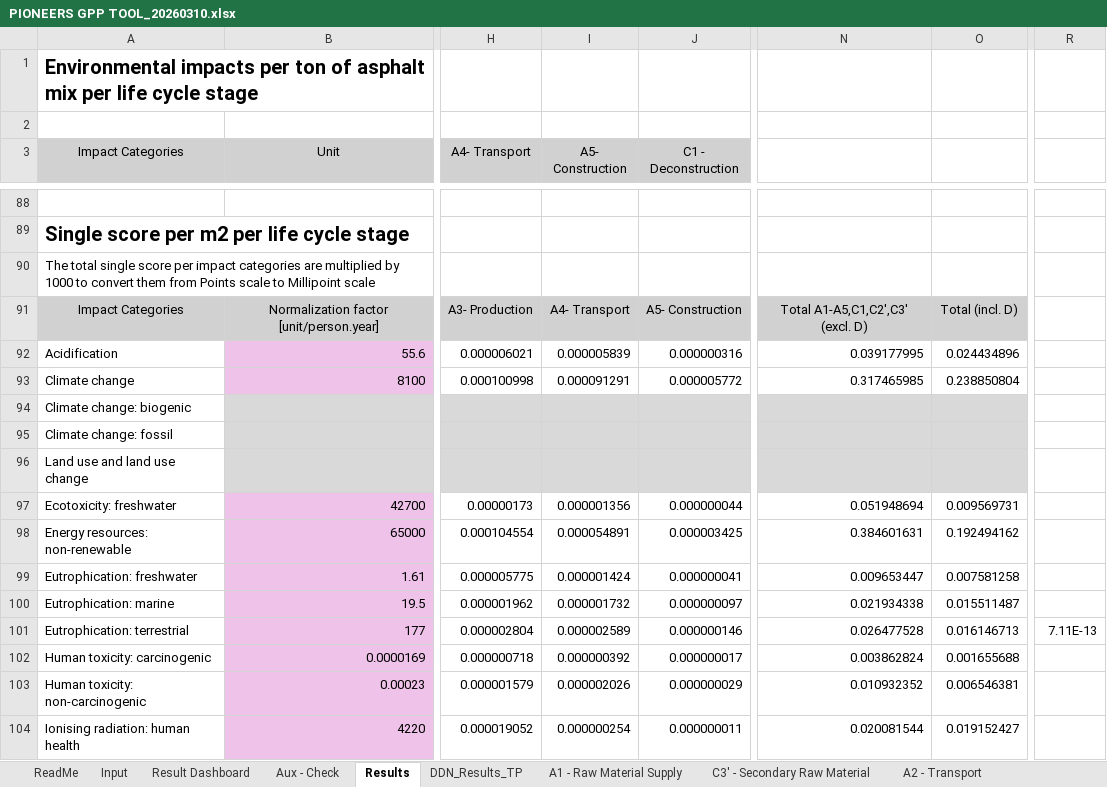
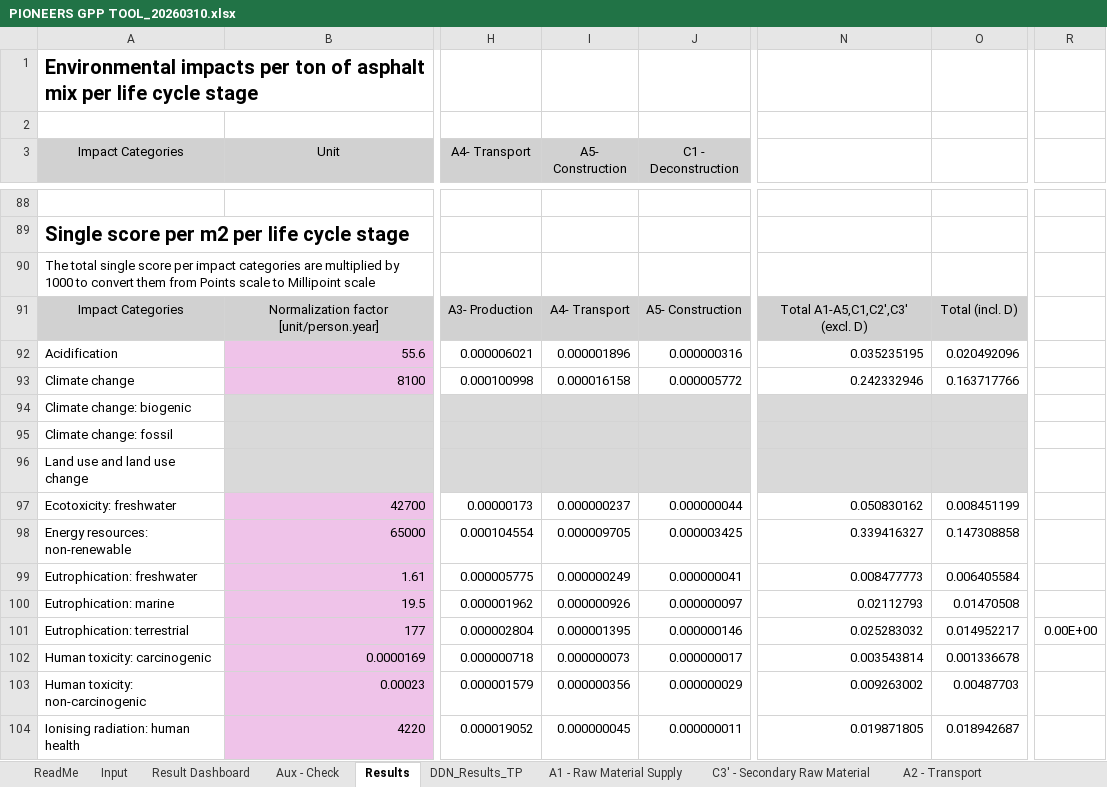
Before and after one commit to shaffie5/DDN_DIMinfra, an Excel workbook: gpp_link/PIONEERS GPP TOOL_20260310.xlsx, sheet Results, drawn as a sheet; only a part is shown, gaps mark what is left out; values as stored, in another font and other column widths than the file's, no borders; conditional formats not drawn; the diff covers the shown part only; the diff names each change by its address in the sheet, - before the commit and + after, or states it on an @@ line.

```diff
--- a/gpp_link/PIONEERS GPP TOOL_20260310.xlsx (sheet Results)
+++ b/gpp_link/PIONEERS GPP TOOL_20260310.xlsx (sheet Results)
-I92 (A5- Construction): 0.000005839
+I92 (A5- Construction): 0.000001896
-N92: 0.039177995
+N92: 0.035235195
-O92: 0.024434896
+O92: 0.020492096
-I93 (A5- Construction): 0.000091291
+I93 (A5- Construction): 0.000016158
-N93: 0.317465985
+N93: 0.242332946
-O93: 0.238850804
+O93: 0.163717766
-I97 (A5- Construction): 0.000001356
+I97 (A5- Construction): 0.000000237
-N97: 0.051948694
+N97: 0.050830162
-O97: 0.009569731
+O97: 0.008451199
-I98 (A5- Construction): 0.000054891
+I98 (A5- Construction): 0.000009705
-N98: 0.384601631
+N98: 0.339416327
-O98: 0.192494162
+O98: 0.147308858
-I99 (A5- Construction): 0.000001424
+I99 (A5- Construction): 0.000000249
-N99: 0.009653447
+N99: 0.008477773
-O99: 0.007581258
+O99: 0.006405584
-I100 (A5- Construction): 0.000001732
+I100 (A5- Construction): 0.000000926
-N100: 0.021934338
+N100: 0.02112793
-O100: 0.015511487
+O100: 0.01470508
-I101 (A5- Construction): 0.000002589
+I101 (A5- Construction): 0.000001395
-N101: 0.026477528
+N101: 0.025283032
-O101: 0.016146713
+O101: 0.014952217
-R101: 7.11E-13
+R101: 0.00E+00
-I102 (A5- Construction): 0.000000392
+I102 (A5- Construction): 0.000000073
-N102: 0.003862824
+N102: 0.003543814
-O102: 0.001655688
+O102: 0.001336678
-I103 (A5- Construction): 0.000002026
+I103 (A5- Construction): 0.000000356
-N103: 0.010932352
+N103: 0.009263002
-O103: 0.006546381
+O103: 0.00487703
-I104 (A5- Construction): 0.000000254
+I104 (A5- Construction): 0.000000045
-N104: 0.020081544
+N104: 0.019871805
-O104: 0.019152427
+O104: 0.018942687
```
Also changed, not shown: 155 edited cells elsewhere in this sheet, sheet DDN_Results_TP, sheet A4 - Transport, sheet Result Dashboard, sheet Input, sheet Aux - Check, charts or pictures.
